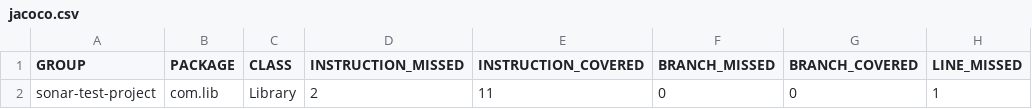
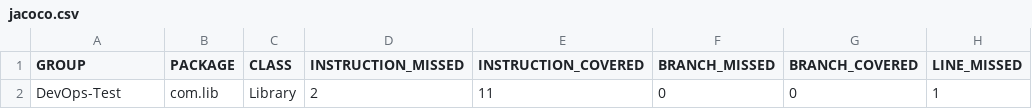
Before and after one commit to servicenowdevops/Rama-Test-Repository, a CSV file: target/site/jacoco/jacoco.csv, drawn as a sheet; only a part is shown; the diff names each change by its address in the sheet, - before the commit and + after, or states it on an @@ line.

```diff
--- a/target/site/jacoco/jacoco.csv
+++ b/target/site/jacoco/jacoco.csv
-A2 (GROUP): sonar-test-project
+A2 (GROUP): DevOps-Test
```
Also changed, not shown: 34 other files.
